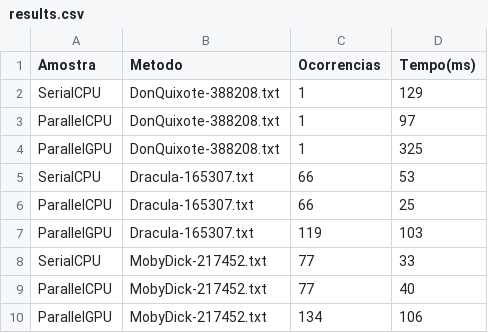
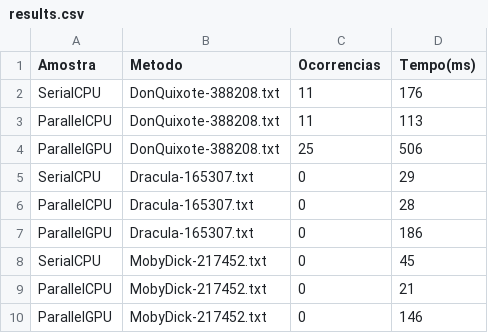
Before and after one commit to Vinishows/An-lise-de-Desempenho-de-Algoritmos-de-Busca-em-Ambientes-Concorrentes-e-Paralelos, a CSV file: results.csv, drawn as a sheet.

```diff
--- a/results.csv
+++ b/results.csv
@@ -1,10 +1,10 @@
 Amostra,Metodo,Ocorrencias,Tempo(ms)
-SerialCPU,DonQuixote-388208.txt,1,129
-ParallelCPU,DonQuixote-388208.txt,1,97
-ParallelGPU,DonQuixote-388208.txt,1,325
-SerialCPU,Dracula-165307.txt,66,53
-ParallelCPU,Dracula-165307.txt,66,25
-ParallelGPU,Dracula-165307.txt,119,103
-SerialCPU,MobyDick-217452.txt,77,33
-ParallelCPU,MobyDick-217452.txt,77,40
-ParallelGPU,MobyDick-217452.txt,134,106
+SerialCPU,DonQuixote-388208.txt,11,176
+ParallelCPU,DonQuixote-388208.txt,11,113
+ParallelGPU,DonQuixote-388208.txt,25,506
+SerialCPU,Dracula-165307.txt,0,29
+ParallelCPU,Dracula-165307.txt,0,28
+ParallelGPU,Dracula-165307.txt,0,186
+SerialCPU,MobyDick-217452.txt,0,45
+ParallelCPU,MobyDick-217452.txt,0,21
+ParallelGPU,MobyDick-217452.txt,0,146
```
Also changed, not shown: 3 other files.
